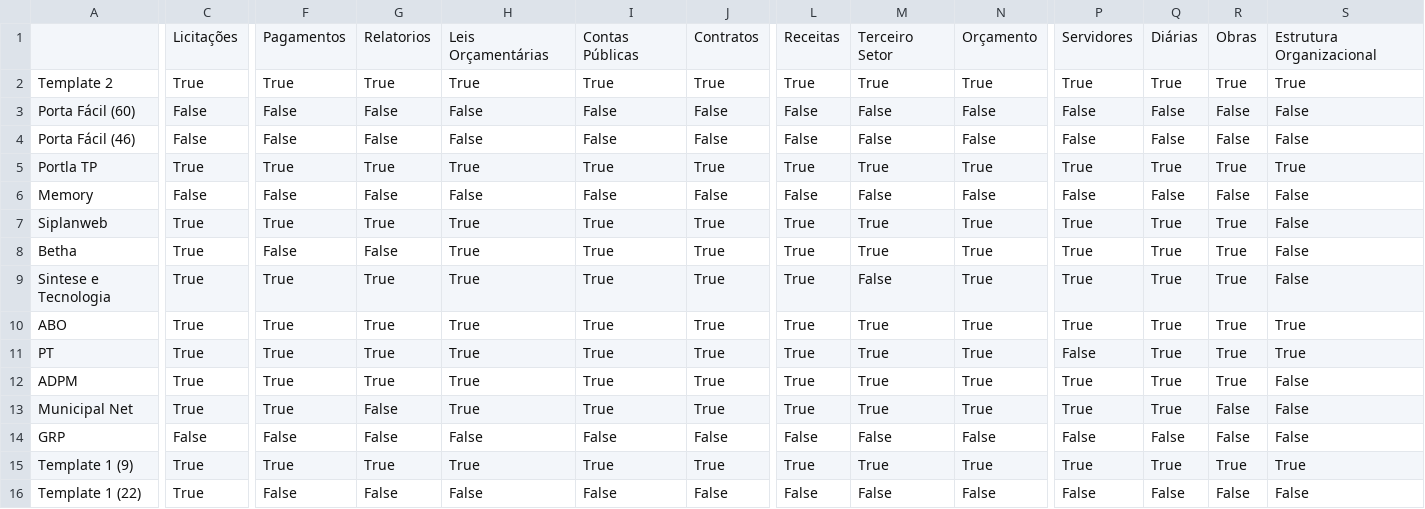
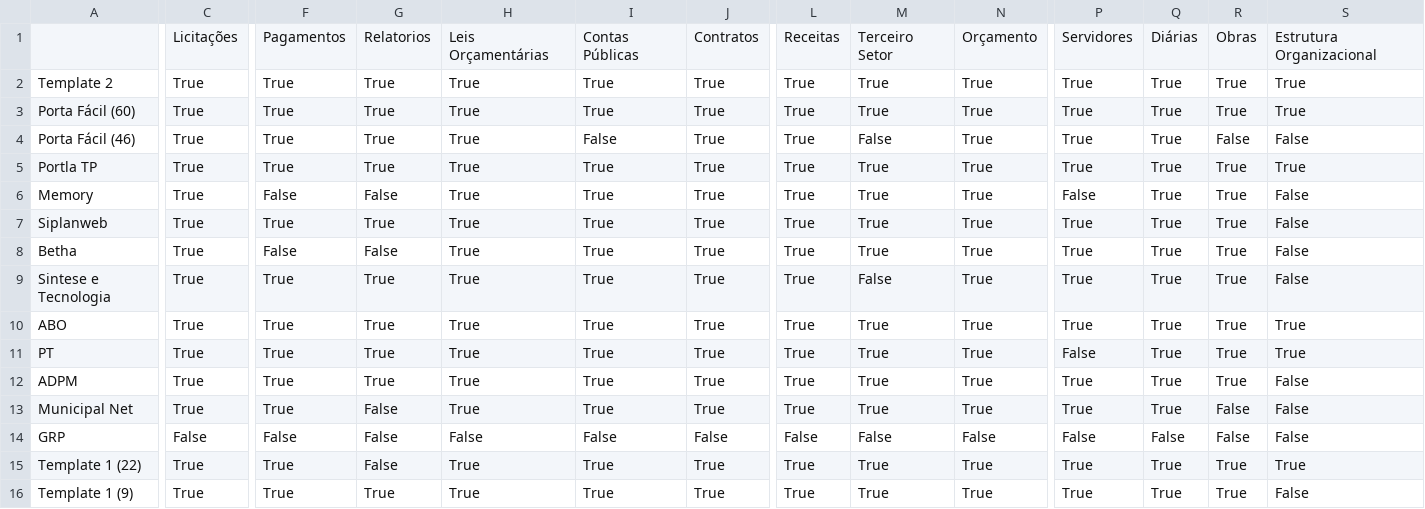
Before and after one commit to MPMG-DCC-UFMG/F01-gerenciamento, a CSV file: dashboard/data/resultados_templates.csv, drawn as a sheet; only a part is shown, gaps mark what is left out; removed rows and columns are numbered as before the commit, all else as after; rows hold the shown columns only; the diff covers the shown part only; the diff names each change by its address in the sheet, - before the commit and + after, or states it on an @@ line.

```diff
--- a/dashboard/data/resultados_templates.csv
+++ b/dashboard/data/resultados_templates.csv
-C3:C4: False
+C3:C4: True
-F3:F4: False
+F3:F4: True
-G3:G4: False
+G3:G4: True
-H3:H4: False
+H3:H4: True
-I3: False
+I3: True
-J3:J4: False
+J3:J4: True
-L3:L4: False
+L3:L4: True
-M3: False
+M3: True
-N3:N4: False
+N3:N4: True
-P3:P4: False
+P3:P4: True
-Q3:Q4: False
+Q3:Q4: True
-R3: False
+R3: True
-S3: False
+S3: True
-C6: False
+C6: True
-H6: False
+H6: True
-I6: False
+I6: True
-J6: False
+J6: True
-L6: False
+L6: True
-M6: False
+M6: True
-N6: False
+N6: True
-Q6: False
+Q6: True
-R6: False
+R6: True
+row 15: Template 1 (22) | True | True | False | True | True | True | True | True | True | True | True | True | True
-S16: True
+S16: False
-row 16: Template 1 (22) | True | False | False | False | False | False | False | False | False | False | False | False | False
```
Also changed, not shown: 8 edited cells elsewhere in this file, dashboard/data/closed_df.csv, dashboard/data/epics.csv, 13 other files.
